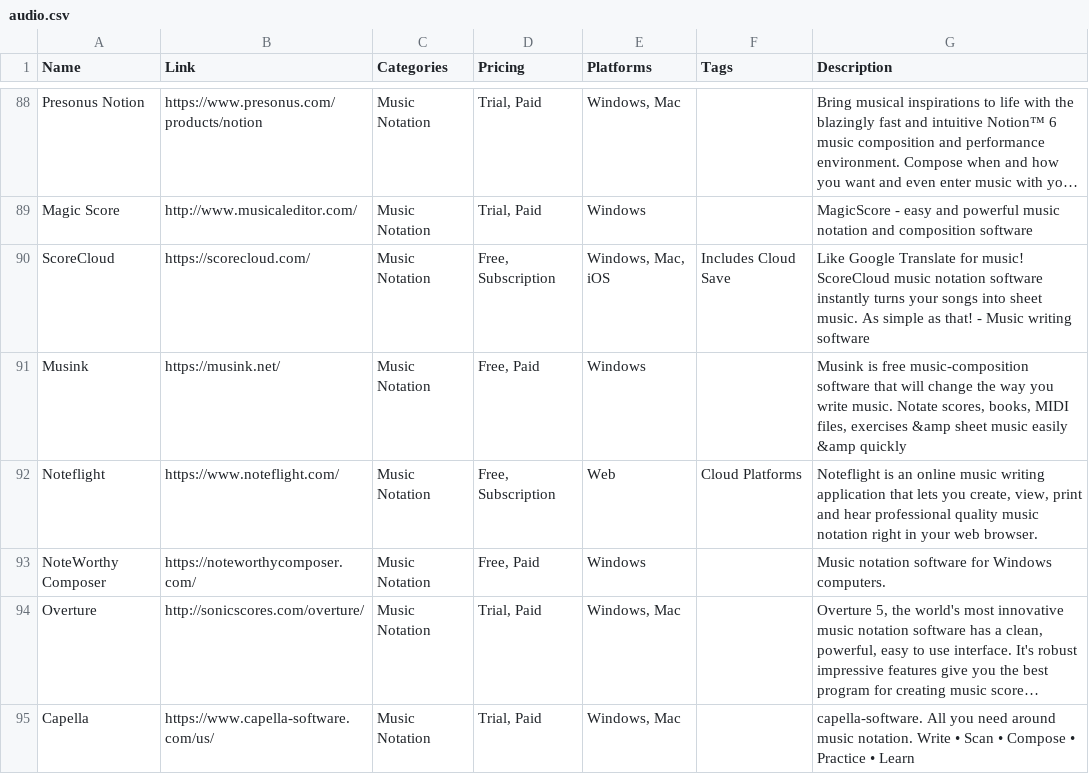
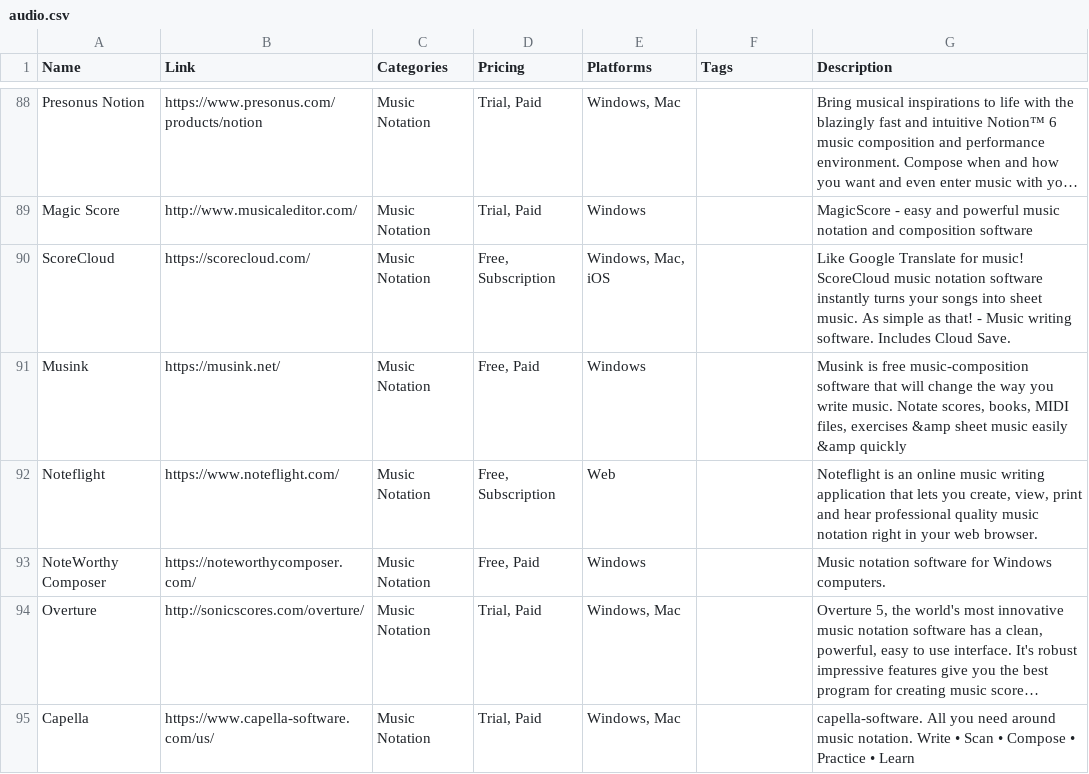
Before and after one commit to jackmelcher/gamedevelop.io-react, a CSV file: static/csv/audio.csv, drawn as a sheet; only a part is shown, gaps mark what is left out; long unchanged cells end in …; the diff covers the shown part only; the diff names each change by its address in the sheet, - before the commit and + after, or states it on an @@ line.

Commit message:
Minor fixes to a bunch of resource tables.

```diff
--- a/static/csv/audio.csv
+++ b/static/csv/audio.csv
-F90 (Tags): Includes Cloud Save
+F90 (Tags): (empty)
-G90 (Description): …Music writing software
+G90 (Description): …Music writing software. Includes Cloud Save.
-F92 (Tags): Cloud Platforms
+F92 (Tags): (empty)
```
Also changed, not shown: 1 removed row, 2 moved rows and 2 edited cells elsewhere in this file, static/csv/conventions.csv, static/csv/funding.csv, 11 other files.
